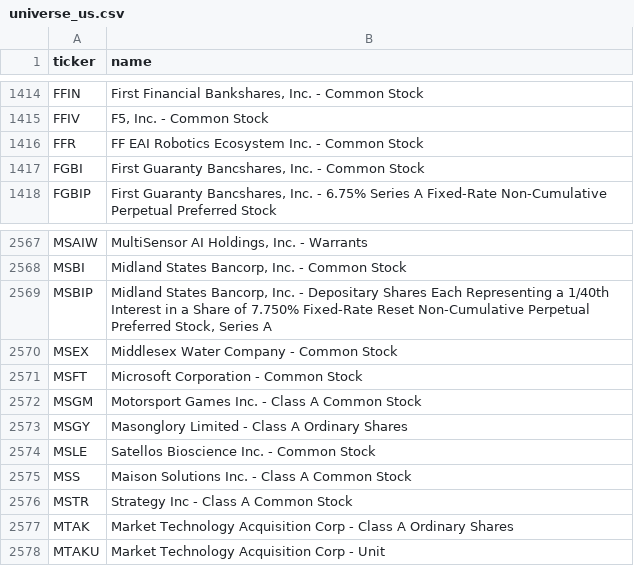
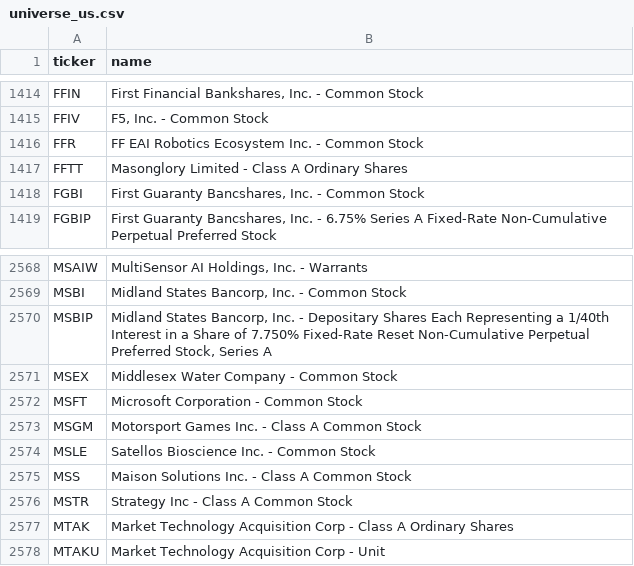
Before and after one commit to hsalehi10087/stock-scanner, a CSV file: data/canslim/universe_us.csv, drawn as a sheet; only a part is shown, gaps mark what is left out; removed rows and columns are numbered as before the commit, all else as after; the diff names each change by its address in the sheet, - before the commit and + after, or states it on an @@ line.

```diff
--- a/data/canslim/universe_us.csv
+++ b/data/canslim/universe_us.csv
+row 1417: FFTT | Masonglory Limited - Class A Ordinary Shares
-row 2573: MSGY | Masonglory Limited - Class A Ordinary Shares
```
Also changed, not shown: data/canslim/universe_sse.csv, data/canslim/watchlist.csv, 5 other files.
